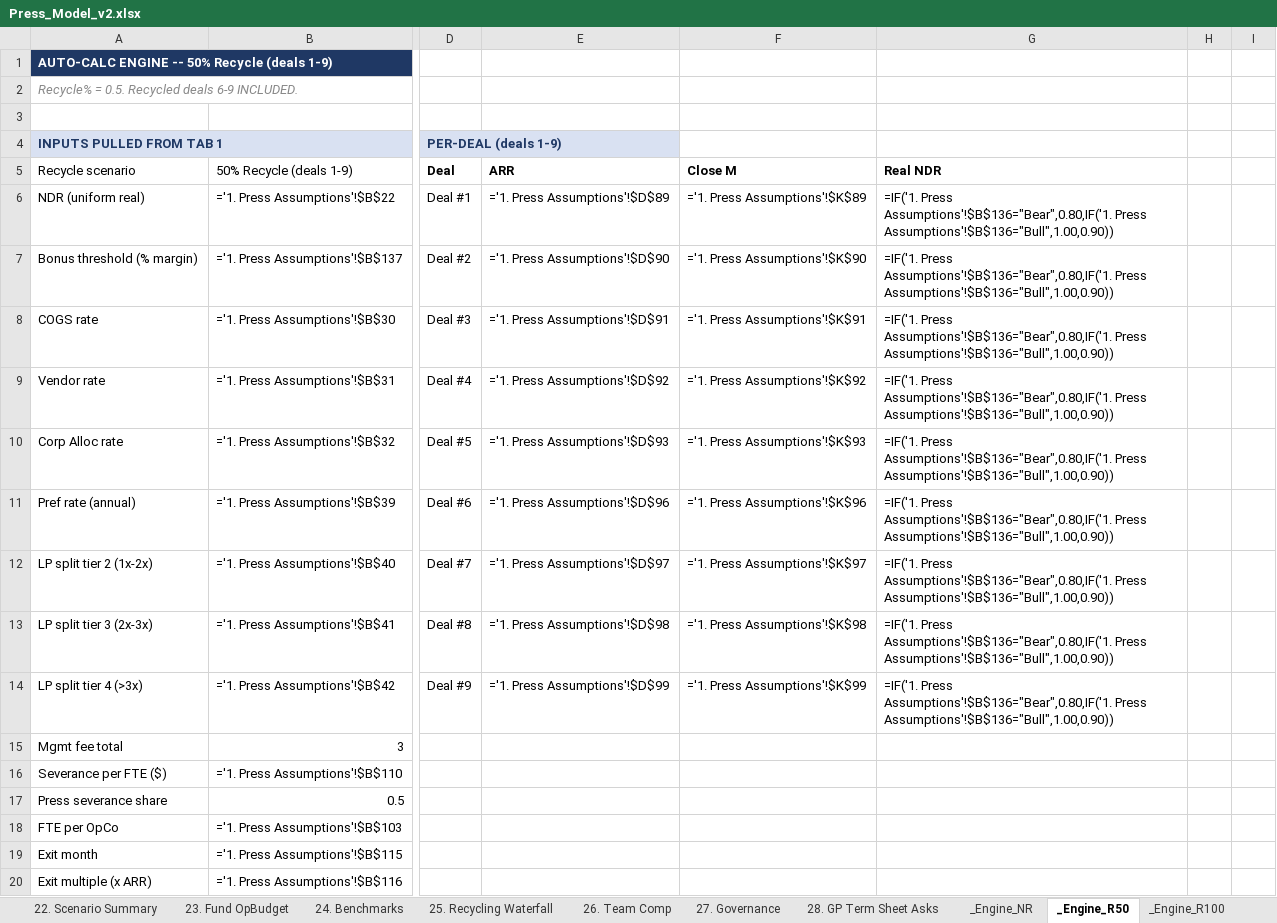
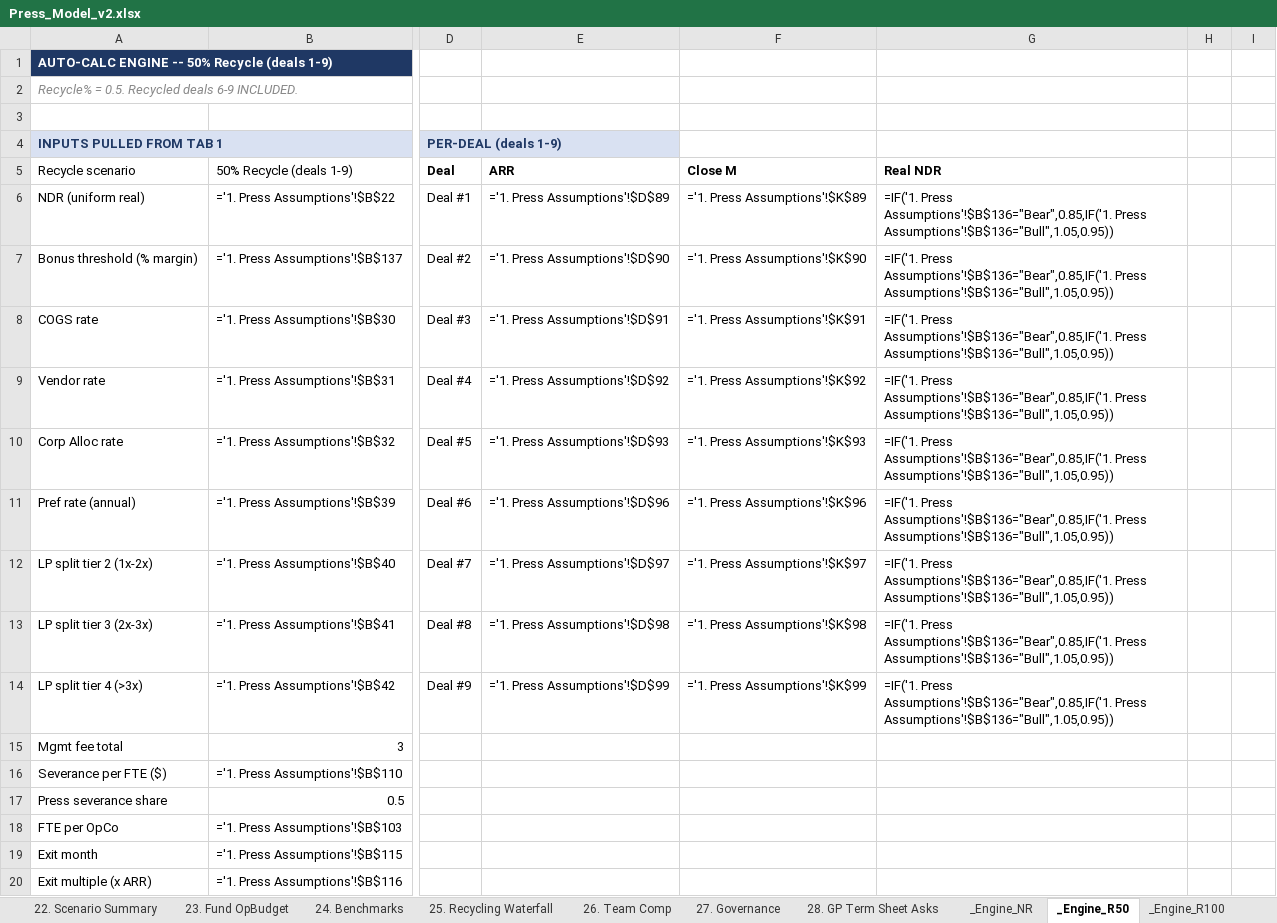
Before and after one commit to k-slow/hello-world, an Excel workbook: Press_Model_v2.xlsx, sheet _Engine_R50, drawn as a sheet; only a part is shown, gaps mark what is left out; values as stored, in another font and other column widths than the file's, no borders; formulas without a stored value are shown as written; the diff names each change by its address in the sheet, - before the commit and + after, or states it on an @@ line.

```diff
--- a/Press_Model_v2.xlsx (sheet _Engine_R50)
+++ b/Press_Model_v2.xlsx (sheet _Engine_R50)
-G6:G14: =IF('1. Press Assumptions'!$B$136="Bear",0.80,IF('1. Press Assumptions'!$B$136="Bull",1.00,0.90))
+G6:G14: =IF('1. Press Assumptions'!$B$136="Bear",0.85,IF('1. Press Assumptions'!$B$136="Bull",1.05,0.95))
```
Also changed, not shown: sheet 11. NDR Sensitivity, sheet _Engine_R100, sheet _Engine_NR, sheet 1. Press Assumptions, 3 other files.
